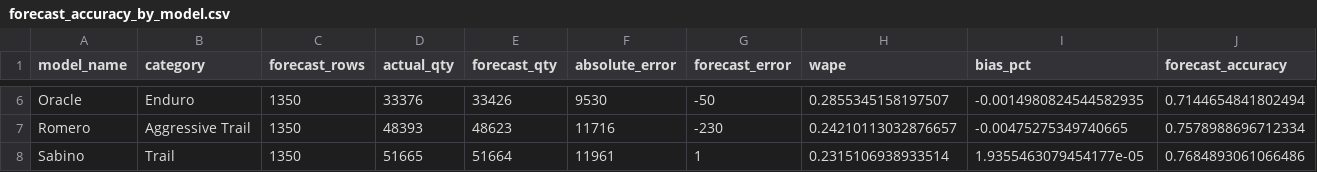
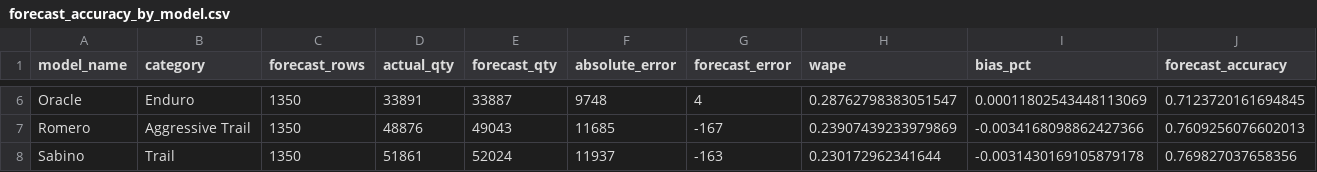
Before and after one commit to samuellettes/sonoran-cycles-supply-chain-analytics, a CSV file: outputs/analytics/forecast_accuracy_by_model.csv, drawn as a sheet; only a part is shown, gaps mark what is left out; the diff covers the shown part only; the diff names each change by its address in the sheet, - before the commit and + after, or states it on an @@ line.

```diff
--- a/outputs/analytics/forecast_accuracy_by_model.csv
+++ b/outputs/analytics/forecast_accuracy_by_model.csv
-D6 (actual_qty): 33376
+D6 (actual_qty): 33891
-E6 (forecast_qty): 33426
+E6 (forecast_qty): 33887
-F6 (absolute_error): 9530
+F6 (absolute_error): 9748
-G6 (forecast_error): -50
+G6 (forecast_error): 4
-H6 (wape): 0.2855345158197507
+H6 (wape): 0.28762798383051547
-I6 (bias_pct): -0.0014980824544582935
+I6 (bias_pct): 0.00011802543448113069
-J6 (forecast_accuracy): 0.7144654841802494
+J6 (forecast_accuracy): 0.7123720161694845
-D7 (actual_qty): 48393
+D7 (actual_qty): 48876
-E7 (forecast_qty): 48623
+E7 (forecast_qty): 49043
-F7 (absolute_error): 11716
+F7 (absolute_error): 11685
-G7 (forecast_error): -230
+G7 (forecast_error): -167
-H7 (wape): 0.24210113032876657
+H7 (wape): 0.23907439233979869
-I7 (bias_pct): -0.00475275349740665
+I7 (bias_pct): -0.0034168098862427366
-J7 (forecast_accuracy): 0.7578988696712334
+J7 (forecast_accuracy): 0.7609256076602013
-D8 (actual_qty): 51665
+D8 (actual_qty): 51861
-E8 (forecast_qty): 51664
+E8 (forecast_qty): 52024
-F8 (absolute_error): 11961
+F8 (absolute_error): 11937
-G8 (forecast_error): 1
+G8 (forecast_error): -163
-H8 (wape): 0.2315106938933514
+H8 (wape): 0.230172962341644
-I8 (bias_pct): 1.9355463079454177e-05
+I8 (bias_pct): -0.0031430169105879178
-J8 (forecast_accuracy): 0.7684893061066486
+J8 (forecast_accuracy): 0.769827037658356
```
Also changed, not shown: 28 edited cells elsewhere in this file, outputs/analytics/daily_kpi_summary.csv, outputs/analytics/monthly_sales_summary.csv, 12 other files.
